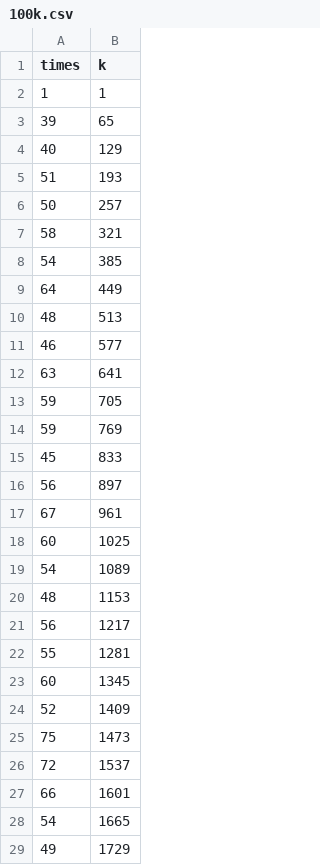
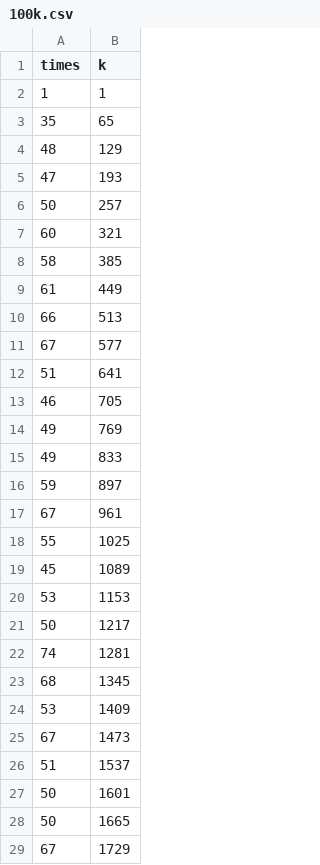
Before and after one commit to Dmozze/optimization-methods, a CSV file: second-lab/tex/conjugate/100k.csv, drawn as a sheet; only a part is shown; the diff covers the shown part only.

```diff
--- a/second-lab/tex/conjugate/100k.csv
+++ b/second-lab/tex/conjugate/100k.csv
@@ -2,28 +2,28 @@ times;k
 1;1
-39;65
-40;129
-51;193
+35;65
+48;129
+47;193
 50;257
-58;321
-54;385
-64;449
-48;513
-46;577
-63;641
-59;705
-59;769
-45;833
-56;897
+60;321
+58;385
+61;449
+66;513
+67;577
+51;641
+46;705
+49;769
+49;833
+59;897
 67;961
-60;1025
-54;1089
-48;1153
-56;1217
-55;1281
-60;1345
-52;1409
-75;1473
-72;1537
-66;1601
-54;1665
-49;1729
+55;1025
+45;1089
+53;1153
+50;1217
+74;1281
+68;1345
+53;1409
+67;1473
+51;1537
+50;1601
+50;1665
+67;1729
```
Also changed, not shown: 4 edited cells elsewhere in this file, second-lab/tex/conjugate/1000k.csv, second-lab/tex/conjugate/n.csv, 14 other files.
